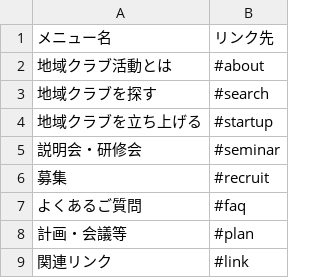
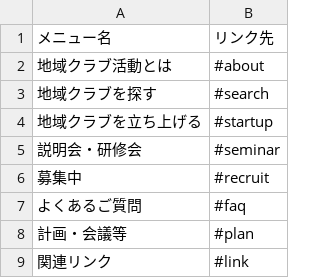
Before and after one commit to ryosuke1105/test.community, a CSV file: 01menu.csv, drawn as a sheet.

Commit message:
Update menu items in 01menu.csv

```diff
--- a/01menu.csv
+++ b/01menu.csv
@@ -5,3 +5,3 @@
 説明会・研修会,#seminar
-募集,#recruit
+募集中,#recruit
 よくあるご質問,#faq
```
